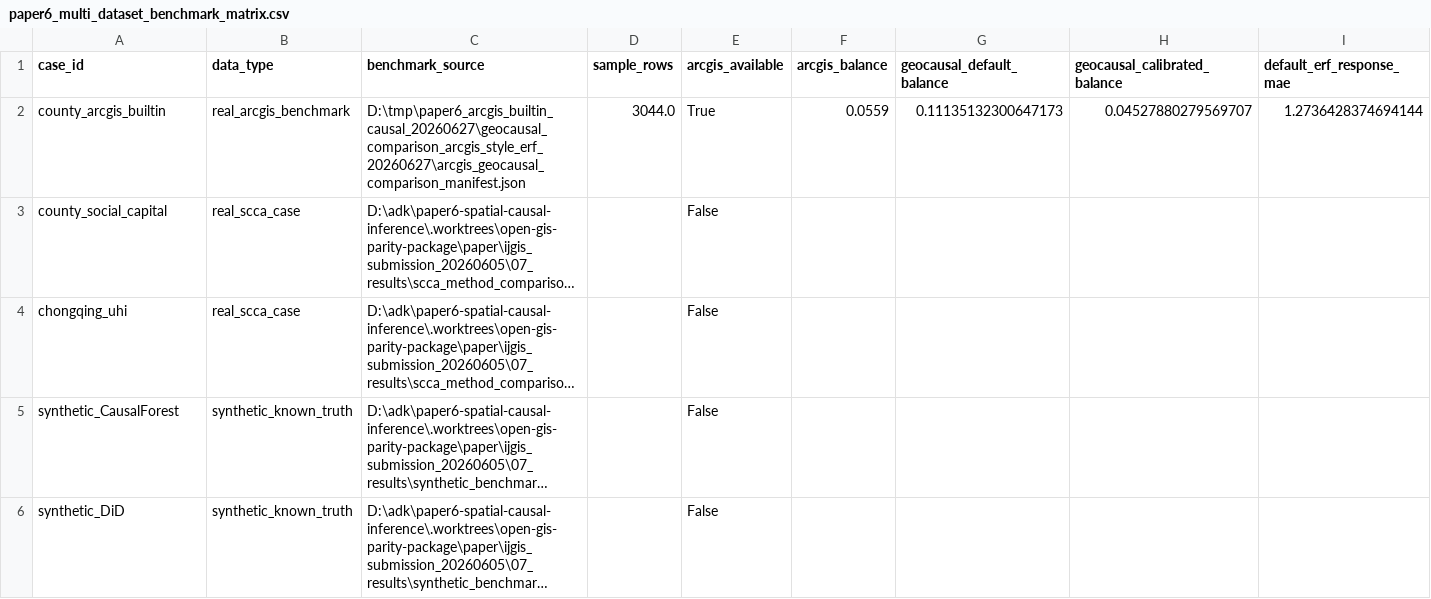
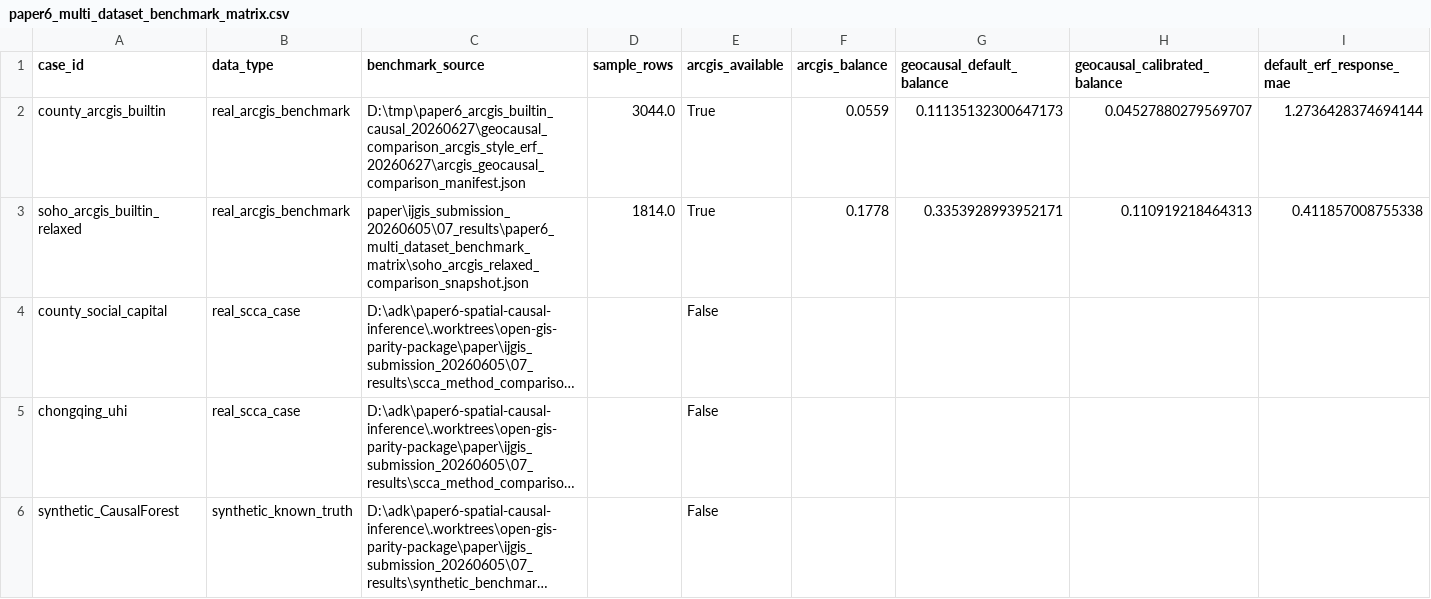
Before and after one commit to zhouning/paper6-spatial-causal-inference, a CSV file: paper/ijgis_submission_20260605/07_results/paper6_multi_dataset_benchmark_matrix/paper6_multi_dataset_benchmark_matrix.csv, drawn as a sheet; only a part is shown; the shorter side is filled out with more unchanged rows; long unchanged cells end in …; rows hold the shown columns only; the diff names each change by its address in the sheet, - before the commit and + after, or states it on an @@ line.

Commit message:
Add second ArcGIS direct comparison gate

```diff
--- a/paper/ijgis_submission_20260605/07_results/paper6_multi_dataset_benchmark_matrix/paper6_multi_dataset_benchmark_matrix.csv
+++ b/paper/ijgis_submission_20260605/07_results/paper6_multi_dataset_benchmark_matrix/paper6_multi_dataset_benchmark_matrix.csv
+row 3: soho_arcgis_builtin_relaxed | real_arcgis_benchmark | paper\ijgis_submission_20260605\07_results\paper6_multi_dataset_benchmark_matrix\soho_arcgis_relaxed_comparison_snapshot.json | 1814.0 | True | 0.1778 | 0.3353928993952171 | 0.110919218464313 | 0.411857008755338
```
Also changed, not shown: paper/ijgis_submission_20260605/07_results/paper6_multi_dataset_benchmark_matrix/paper6_arcgis_surpass_scorecard.csv, 7 other files.
